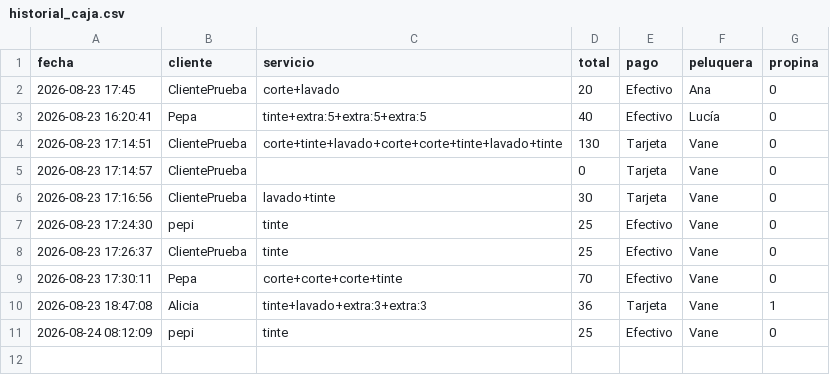
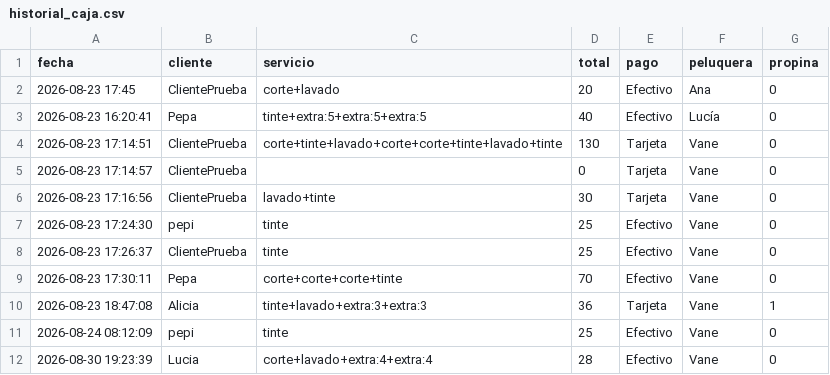
Before and after one commit to 387anu1213/mipelu_caja, a CSV file: historial_caja.csv, drawn as a sheet; the diff names each change by its address in the sheet, - before the commit and + after, or states it on an @@ line.

Commit message:
Añadir registro de caja

```diff
--- a/historial_caja.csv
+++ b/historial_caja.csv
+row 12: 2026-08-30 19:23:39 | Lucia | corte+lavado+extra:4+extra:4 | 28 | Efectivo | Vane | 0
```
